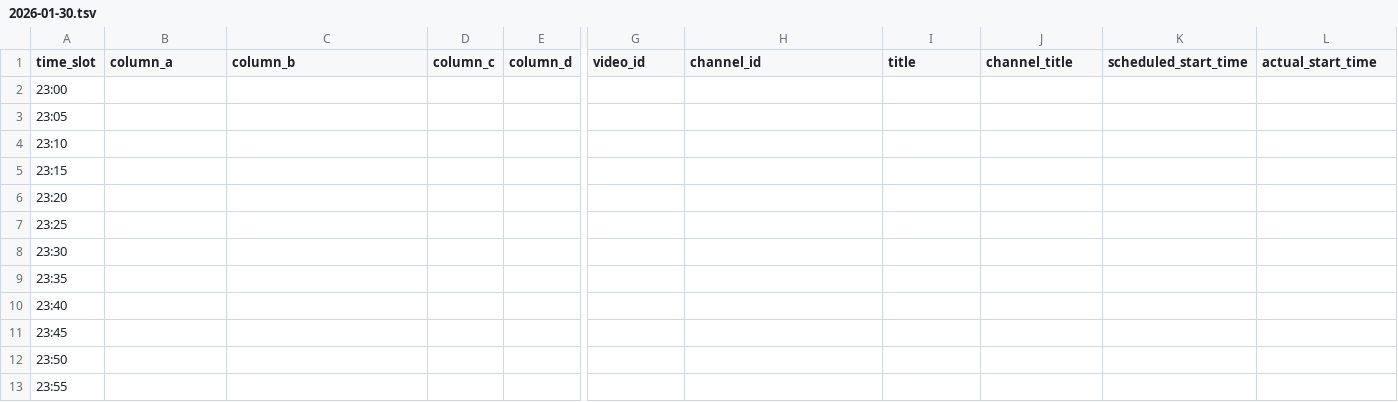
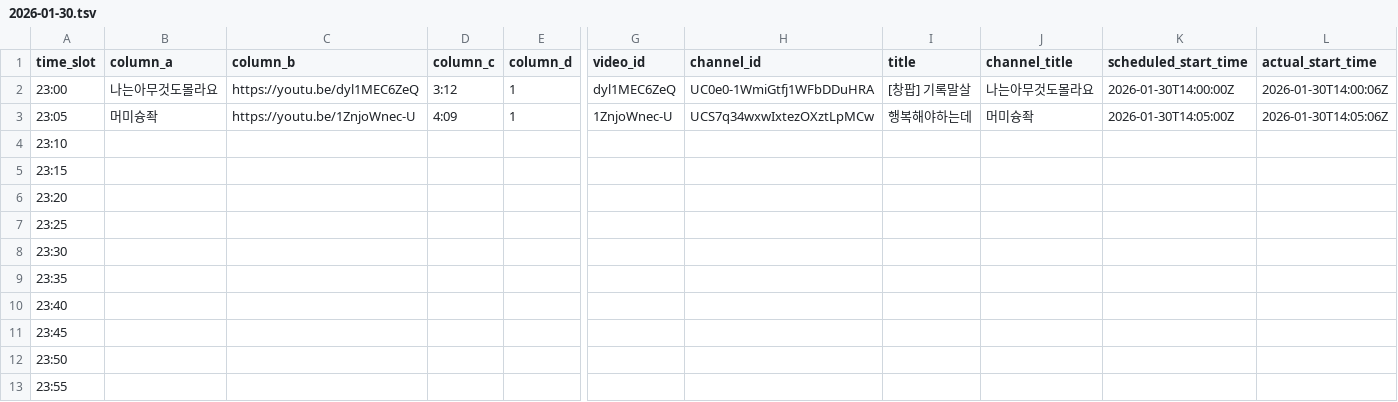
Before and after one commit to ChangpopWiki/premiere-relay-archive-data, a TSV file: 2026/01/2026-01-30.tsv, drawn as a sheet; only a part is shown, gaps mark what is left out; the diff covers the shown part only; the diff names each change by its address in the sheet, - before the commit and + after, or states it on an @@ line.

```diff
--- a/2026/01/2026-01-30.tsv
+++ b/2026/01/2026-01-30.tsv
-B2 (column_a): (empty)
+B2 (column_a): 나는아무것도몰라요
-C2 (column_b): (empty)
+C2 (column_b): https://youtu.be/dyl1MEC6ZeQ
-D2 (column_c): (empty)
+D2 (column_c): 3:12
-E2:E3 (column_d): (empty)
+E2:E3 (column_d): 1
-G2 (video_id): (empty)
+G2 (video_id): dyl1MEC6ZeQ
-H2 (channel_id): (empty)
+H2 (channel_id): UC0e0-1WmiGtfj1WFbDDuHRA
-I2 (title): (empty)
+I2 (title): [창팝] 기록말살
-J2 (channel_title): (empty)
+J2 (channel_title): 나는아무것도몰라요
-K2 (scheduled_start_time): (empty)
+K2 (scheduled_start_time): 2026-01-30T14:00:00Z
-L2 (actual_start_time): (empty)
+L2 (actual_start_time): 2026-01-30T14:00:06Z
-B3 (column_a): (empty)
+B3 (column_a): 머미슝좍
-C3 (column_b): (empty)
+C3 (column_b): https://youtu.be/1ZnjoWnec-U
-D3 (column_c): (empty)
+D3 (column_c): 4:09
-G3 (video_id): (empty)
+G3 (video_id): 1ZnjoWnec-U
-H3 (channel_id): (empty)
+H3 (channel_id): UCS7q34wxwIxtezOXztLpMCw
-I3 (title): (empty)
+I3 (title): 행복해야하는데
-J3 (channel_title): (empty)
+J3 (channel_title): 머미슝좍
-K3 (scheduled_start_time): (empty)
+K3 (scheduled_start_time): 2026-01-30T14:05:00Z
-L3 (actual_start_time): (empty)
+L3 (actual_start_time): 2026-01-30T14:05:06Z
```
Also changed, not shown: 1 edited cell elsewhere in this file, 1 other file.
